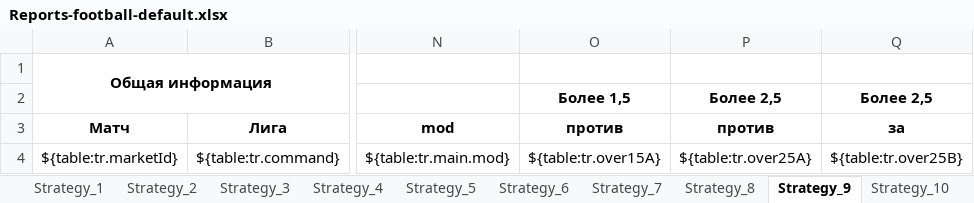
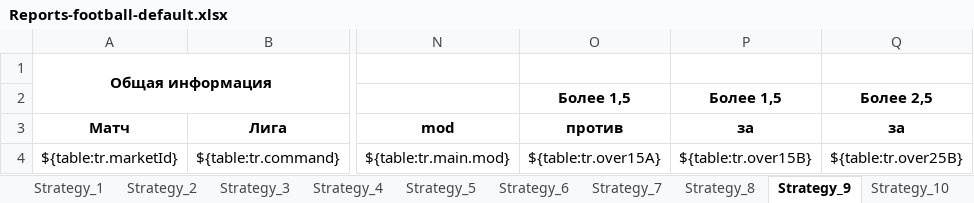
Before and after one commit to Sedjj/betHistory, an Excel workbook: backend/exportTemplates/Reports-football-default.xlsx, sheet Strategy_9, drawn as a sheet; only a part is shown, gaps mark what is left out; values as stored, in another font and other column widths than the file's, no borders; the diff names each change by its address in the sheet, - before the commit and + after, or states it on an @@ line.

```diff
--- a/backend/exportTemplates/Reports-football-default.xlsx (sheet Strategy_9)
+++ b/backend/exportTemplates/Reports-football-default.xlsx (sheet Strategy_9)
-P2: Более 2,5
+P2: Более 1,5
-P3: против
+P3: за
-P4: ${table:tr.over25A}
+P4: ${table:tr.over15B}
```
Also changed, not shown: sheet Strategy_5, sheet Strategy_7, sheet Strategy_2, sheet Strategy_4, sheet Strategy_6, sheet Strategy_8, 3 more sheets, 4 other files.
